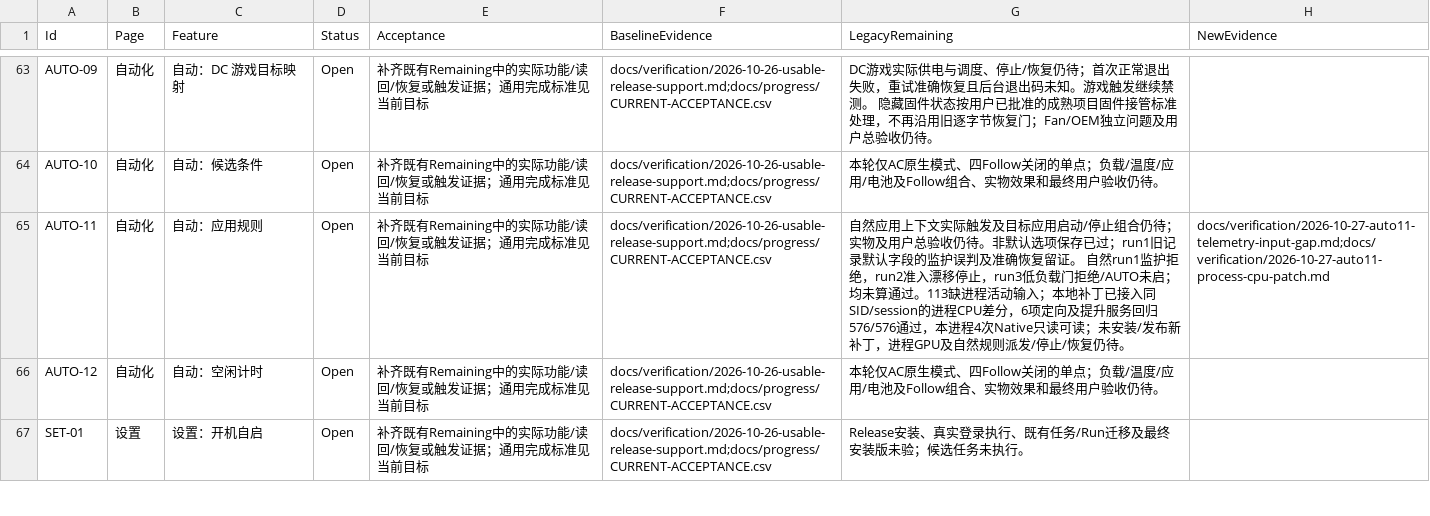
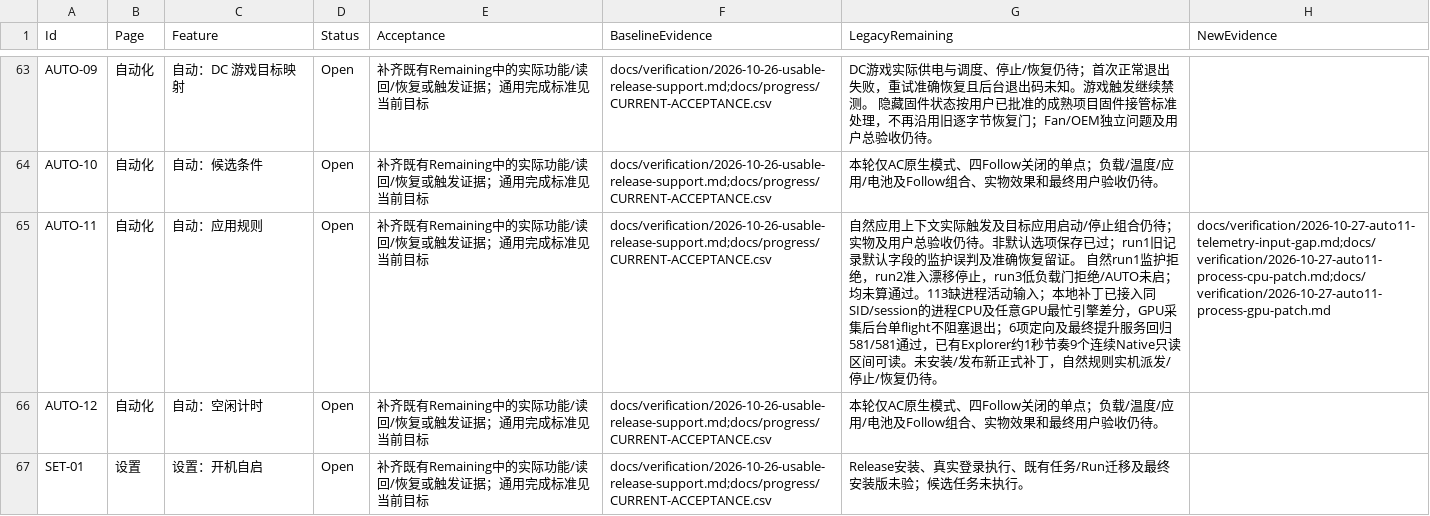
Before and after one commit to 1145911974/XISURA, a CSV file: docs/progress/FEATURE-COMPLETION-LEDGER.csv, drawn as a sheet; only a part is shown, gaps mark what is left out; the diff names each change by its address in the sheet, - before the commit and + after, or states it on an @@ line.

Commit message:
fix: sample owned process GPU engines without blocking automation exit

```diff
--- a/docs/progress/FEATURE-COMPLETION-LEDGER.csv
+++ b/docs/progress/FEATURE-COMPLETION-LEDGER.csv
-G65 (LegacyRemaining): …的进程CPU差分，6项定向及提升服务回归576/576通过，本进程4次Native只读可读；未安装/发布新补丁，进程GPU及自然规则派发/停…
+G65 (LegacyRemaining): …的进程CPU及任意GPU最忙引擎差分，GPU采集后台单flight不阻塞退出；6项定向及最终提升服务回归581/581通过，已有Explorer约1秒节奏9个连续Native只读区间可读。未安装/发布新正式补丁，自然规则实机派发/停…
-H65 (NewEvidence): docs/verification/2026-10-27-auto11-telemetry-input-gap.md;docs/verification/2026-10-27-auto11-process-cpu-patch.md
+H65 (NewEvidence): docs/verification/2026-10-27-auto11-telemetry-input-gap.md;docs/verification/2026-10-27-auto11-process-cpu-patch.md;docs/verification/2026-10-27-auto11-process-gpu-patch.md
```
Also changed, not shown: 9 other files.
